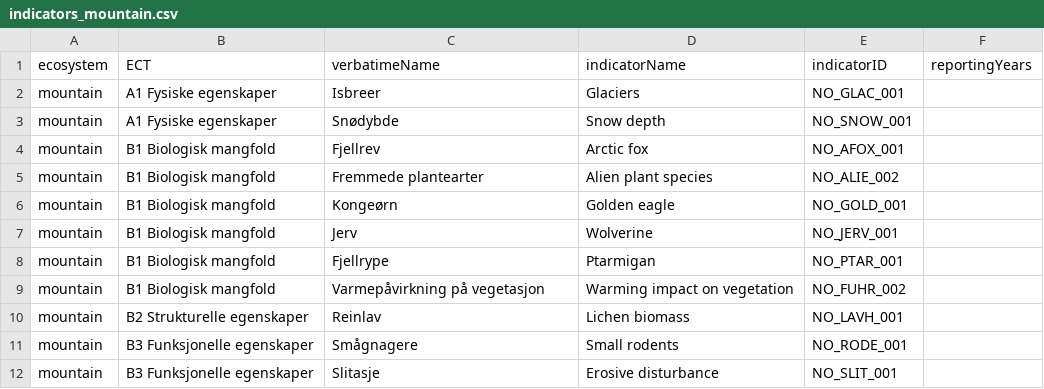
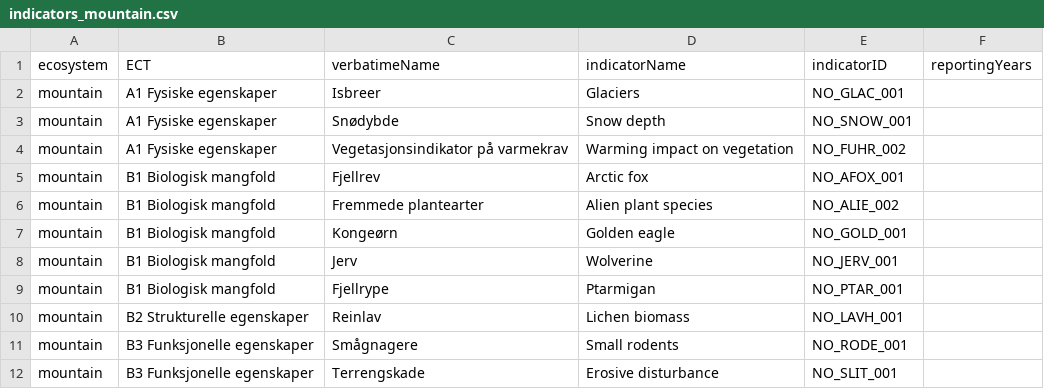
Before and after one commit to NINAnor/ecRxiv, a CSV file: indicators/NO_IDEX_001/data/indicators_mountain.csv, drawn as a sheet.

Commit message:
update export with idex version1.0.1

```diff
--- a/indicators/NO_IDEX_001/data/indicators_mountain.csv
+++ b/indicators/NO_IDEX_001/data/indicators_mountain.csv
@@ -3,2 +3,3 @@ mountain,A1 Fysiske egenskaper,Isbreer,Glaciers,NO_GLAC_001,
 mountain,A1 Fysiske egenskaper,Snødybde,Snow depth,NO_SNOW_001,
+mountain,A1 Fysiske egenskaper,Vegetasjonsindikator på varmekrav,Warming impact on vegetation,NO_FUHR_002,
 mountain,B1 Biologisk mangfold,Fjellrev,Arctic fox,NO_AFOX_001,
@@ -8,5 +9,4 @@ mountain,B1 Biologisk mangfold,Jerv,Wolverine,NO_JERV_001,
 mountain,B1 Biologisk mangfold,Fjellrype,Ptarmigan,NO_PTAR_001,
-mountain,B1 Biologisk mangfold,Varmepåvirkning på vegetasjon,Warming impact on vegetation,NO_FUHR_002,
 mountain,B2 Strukturelle egenskaper,Reinlav,Lichen biomass,NO_LAVH_001,
 mountain,B3 Funksjonelle egenskaper,Smågnagere,Small rodents,NO_RODE_001,
-mountain,B3 Funksjonelle egenskaper,Slitasje,Erosive disturbance,NO_SLIT_001,
+mountain,B3 Funksjonelle egenskaper,Terrengskade,Erosive disturbance,NO_SLIT_001,
```
Also changed, not shown: 40 other files.
